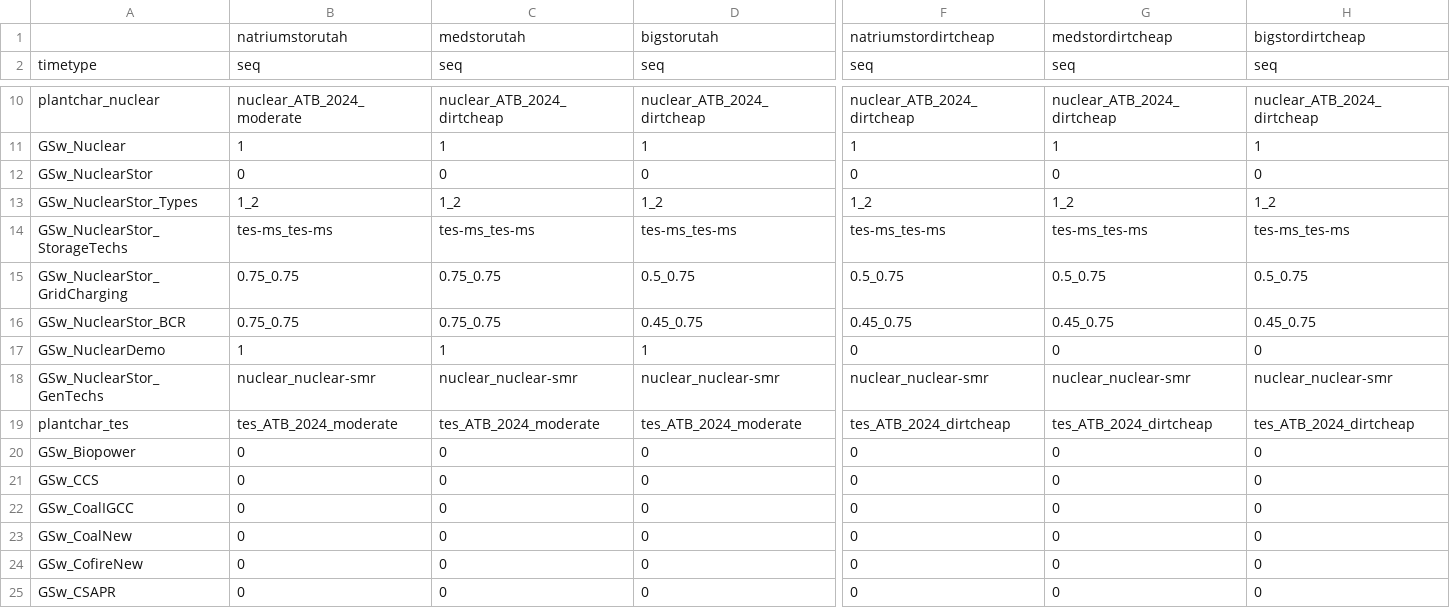
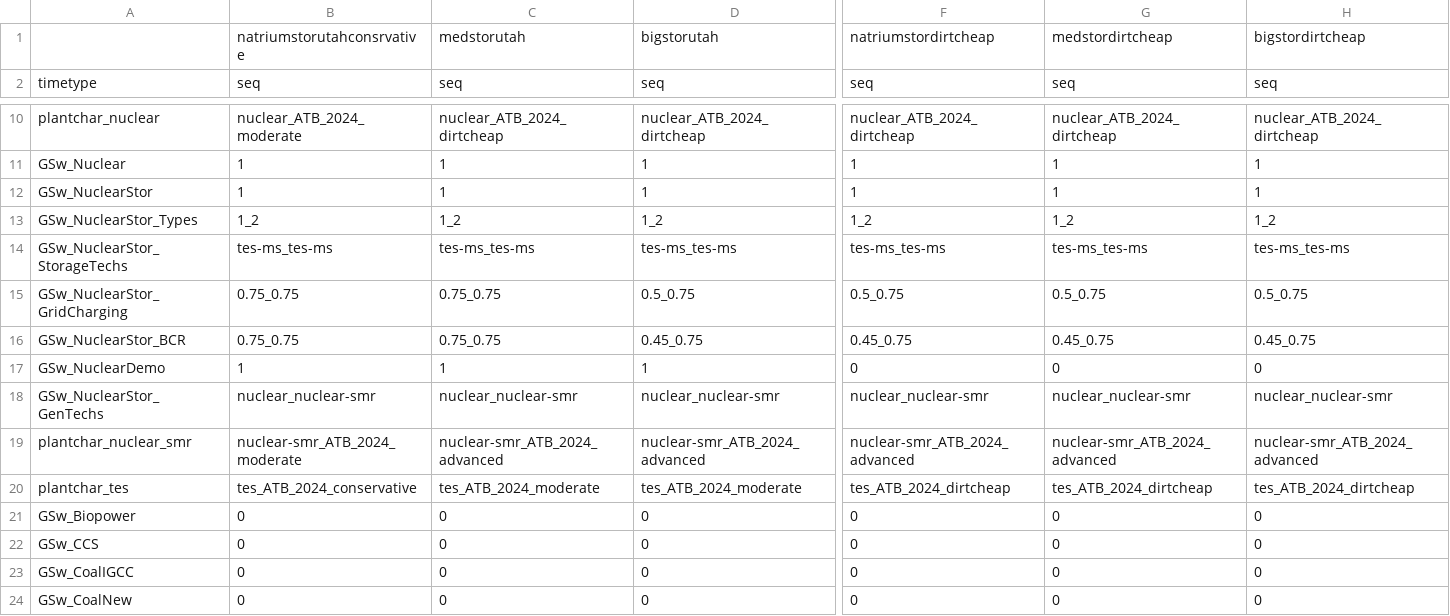
Before and after one commit to NatLabRockies/ReEDS-2.0, a CSV file: cases_utahtest.csv, drawn as a sheet; only a part is shown, gaps mark what is left out; the shorter side is filled out with more unchanged rows; addresses are those after the commit; rows hold the shown columns only; the diff names each change by its address in the sheet, - before the commit and + after, or states it on an @@ line.

Commit message:
costs for nuclear-stor up to date and matching natrium costs

```diff
--- a/cases_utahtest.csv
+++ b/cases_utahtest.csv
-B1: natriumstorutah
+B1: natriumstorutahconsrvative
-B12: 0
+B12: 1
-C12: 0
+C12: 1
-D12: 0
+D12: 1
-F12: 0
+F12: 1
-G12: 0
+G12: 1
-H12: 0
+H12: 1
+row 19: plantchar_nuclear_smr | nuclear-smr_ATB_2024_moderate | nuclear-smr_ATB_2024_advanced | nuclear-smr_ATB_2024_advanced | nuclear-smr_ATB_2024_advanced | nuclear-smr_ATB_2024_advanced | nuclear-smr_ATB_2024_advanced
-B20: tes_ATB_2024_moderate
+B20: tes_ATB_2024_conservative
```
Also changed, not shown: inputs/tech-subset-table.csv, runfiles.csv, 16 other files.
